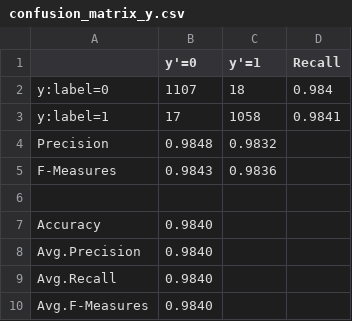
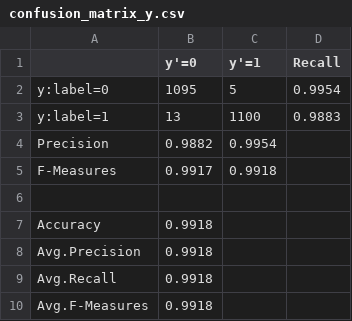
Before and after one commit to Miyabi1456/illust_retweet_bot, a CSV file: confusion_matrix_y.csv, drawn as a sheet.

```diff
--- a/confusion_matrix_y.csv
+++ b/confusion_matrix_y.csv
@@ -1,10 +1,10 @@
 ,y'=0,y'=1,Recall
-y:label=0,1107,18,0.984
-y:label=1,17,1058,0.9841
-Precision,0.9848,0.9832,
-F-Measures,0.9843,0.9836,
+y:label=0,1095,5,0.9954
+y:label=1,13,1100,0.9883
+Precision,0.9882,0.9954,
+F-Measures,0.9917,0.9918,
 ,,,
-Accuracy,0.9840,,
-Avg.Precision,0.9840,,
-Avg.Recall,0.9840,,
-Avg.F-Measures,0.9840,,
+Accuracy,0.9918,,
+Avg.Precision,0.9918,,
+Avg.Recall,0.9918,,
+Avg.F-Measures,0.9918,,
```
Also changed, not shown: 3 other files.
